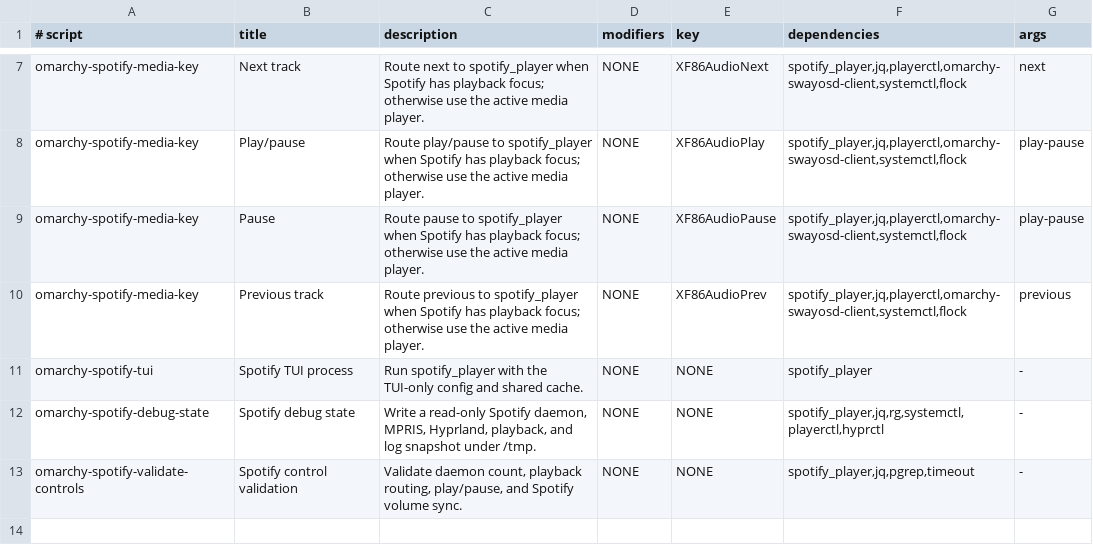
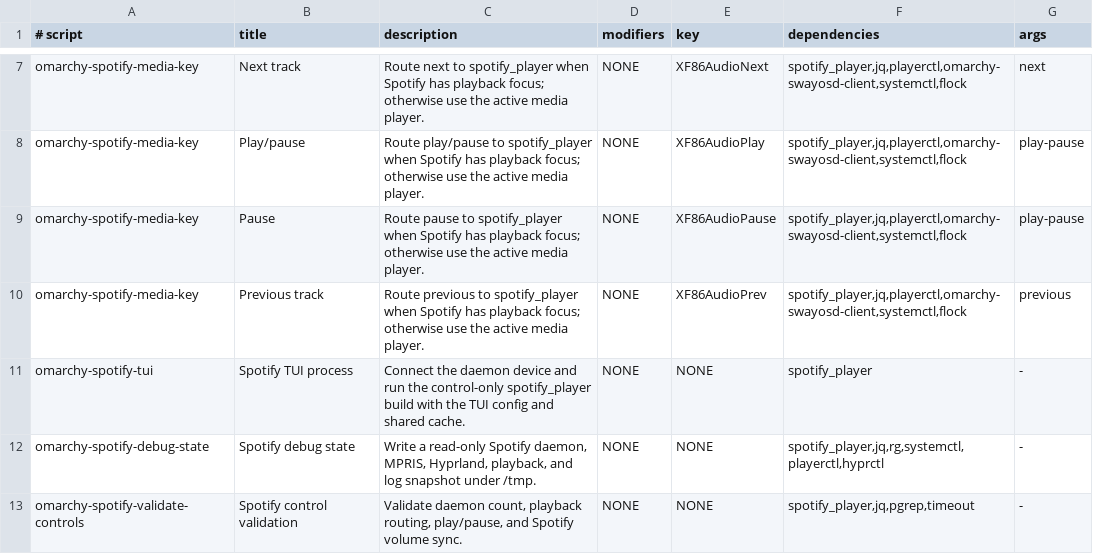
Before and after one commit to MarlonPassos-git/omarchy-scripts, a TSV file: src/manifest.tsv, drawn as a sheet; only a part is shown, gaps mark what is left out.

Commit message:
feat(spotify): isolate TUI from streaming device

```diff
--- a/src/manifest.tsv
+++ b/src/manifest.tsv
@@ -10,3 +10,3 @@ omarchy-spotify-media-key	Pause	Route pause to spotify_player when Spotify has p
 omarchy-spotify-media-key	Previous track	Route previous to spotify_player when Spotify has playback focus; otherwise use the active media player.	NONE	XF86AudioPrev	spotify_player,jq,playerctl,omarchy-swayosd-client,systemctl,flock	previous
-omarchy-spotify-tui	Spotify TUI process	Run spotify_player with the TUI-only config and shared cache.	NONE	NONE	spotify_player	-
+omarchy-spotify-tui	Spotify TUI process	Connect the daemon device and run the control-only spotify_player build with the TUI config and shared cache.	NONE	NONE	spotify_player	-
 omarchy-spotify-debug-state	Spotify debug state	Write a read-only Spotify daemon, MPRIS, Hyprland, playback, and log snapshot under /tmp.	NONE	NONE	spotify_player,jq,rg,systemctl,playerctl,hyprctl	-
```
Also changed, not shown: 4 other files.
